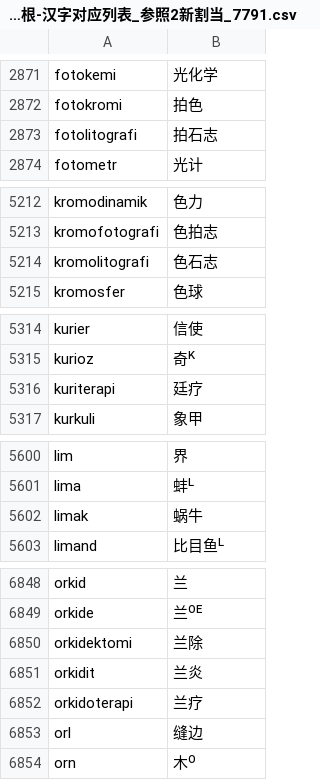
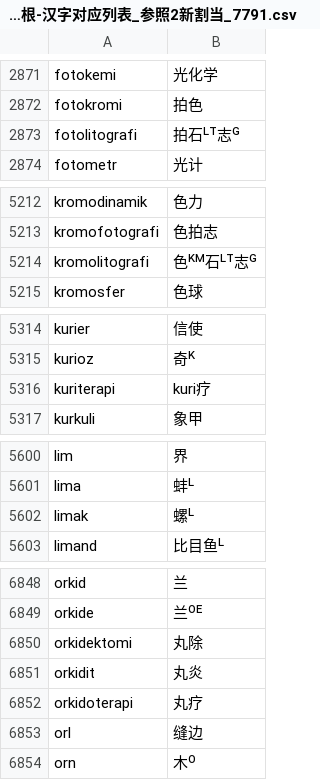
Before and after one commit to montainternoadorihistorion/esperanto-radiko-cjk-annotator-revision-20261017, a CSV file: Esperanto-Kanji-Ruby-JA/app_data/世界语词根-汉字对应列表_参照2新割当_7791.csv, drawn as a sheet; only a part is shown, gaps mark what is left out; the diff covers the shown part only.

Commit message:
Sync reviewed local Kanji data and adopt three shorter assignments

```diff
--- a/Esperanto-Kanji-Ruby-JA/app_data/世界语词根-汉字对应列表_参照2新割当_7791.csv
+++ b/Esperanto-Kanji-Ruby-JA/app_data/世界语词根-汉字对应列表_参照2新割当_7791.csv
@@ -2872,3 +2872,3 @@ fotokemi,光化学
 fotokromi,拍色
-fotolitografi,拍石志
+fotolitografi,拍石ᴸᵀ志ᴳ
 fotometr,光计
@@ -5213,3 +5213,3 @@ kromodinamik,色力
 kromofotografi,色拍志
-kromolitografi,色石志
+kromolitografi,色ᴷᴹ石ᴸᵀ志ᴳ
 kromosfer,色球
@@ -5315,3 +5315,3 @@ kurier,信使
 kurioz,奇ᴷ
-kuriterapi,廷疗
+kuriterapi,kuri疗
 kurkuli,象甲
@@ -5601,3 +5601,3 @@ lim,界
 lima,蚌ᴸ
-limak,蜗牛
+limak,螺ᴸ
 limand,比目鱼ᴸ
@@ -6849,5 +6849,5 @@ orkid,兰
 orkide,兰ᴼᴱ
-orkidektomi,兰除
-orkidit,兰炎
-orkidoterapi,兰疗
+orkidektomi,丸除
+orkidit,丸炎
+orkidoterapi,丸疗
 orl,缝边
```
Also changed, not shown: 6 edited cells elsewhere in this file, Esperanto-Kanji-Ruby-KO/app_data/世界语词根-汉字对应列表_参照2新割当_7791.csv, Esperanto-Kanji-Ruby-ZH/app_data/世界语词根-汉字对应列表_参照2新割当_7791.csv, 13 other files.
